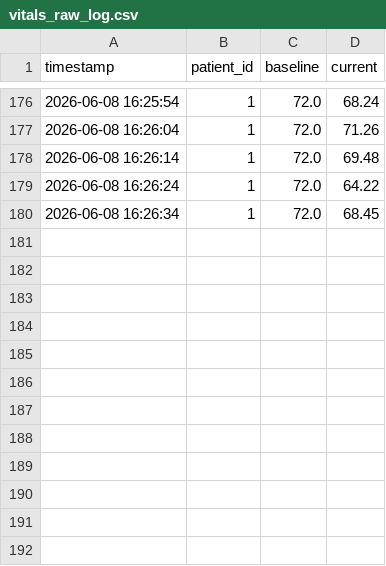
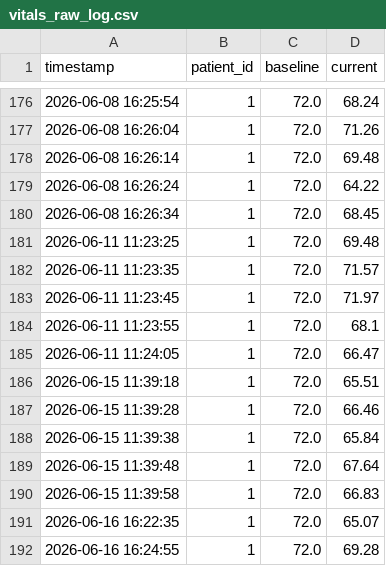
Before and after one commit to FazSyed/goal-oriented-health-agent, a CSV file: visualization/vitals_raw_log.csv, drawn as a sheet; only a part is shown, gaps mark what is left out.

```diff
--- a/visualization/vitals_raw_log.csv
+++ b/visualization/vitals_raw_log.csv
@@ -180 +180,13 @@ timestamp,patient_id,baseline,current
 2026-06-08 16:26:34,1,72.0,68.45
+2026-06-11 11:23:25,1,72.0,69.48
+2026-06-11 11:23:35,1,72.0,71.57
+2026-06-11 11:23:45,1,72.0,71.97
+2026-06-11 11:23:55,1,72.0,68.1
+2026-06-11 11:24:05,1,72.0,66.47
+2026-06-15 11:39:18,1,72.0,65.51
+2026-06-15 11:39:28,1,72.0,66.46
+2026-06-15 11:39:38,1,72.0,65.84
+2026-06-15 11:39:48,1,72.0,67.64
+2026-06-15 11:39:58,1,72.0,66.83
+2026-06-16 16:22:35,1,72.0,65.07
+2026-06-16 16:24:55,1,72.0,69.28
```
Also changed, not shown: 51 other files.
